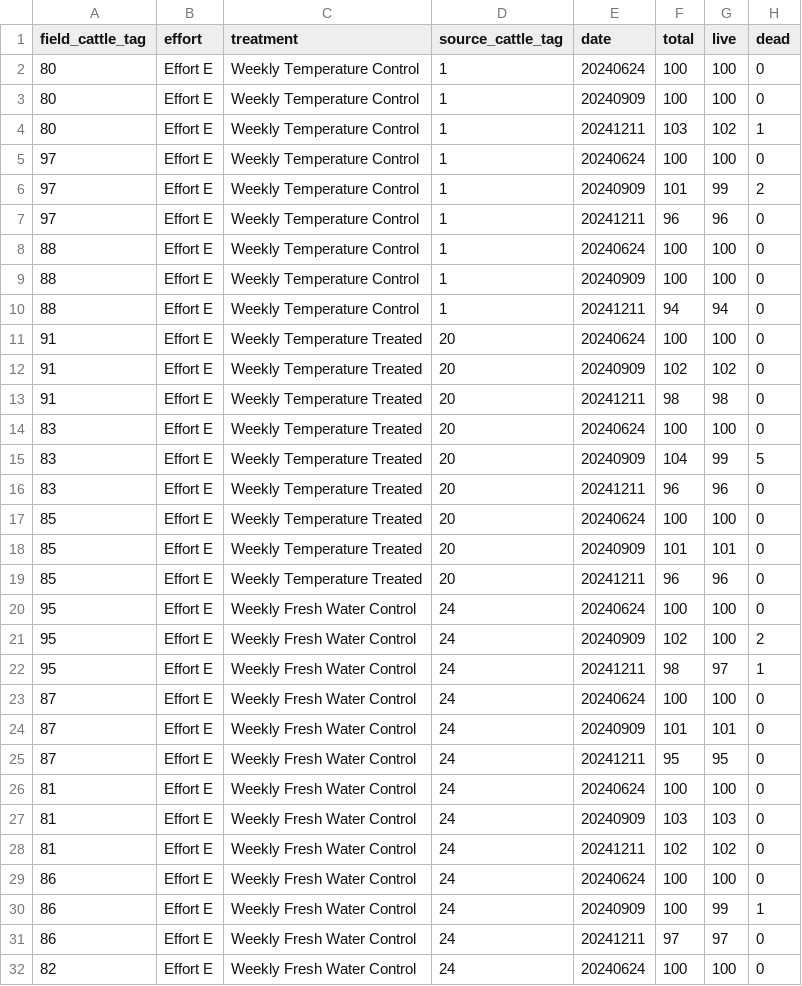
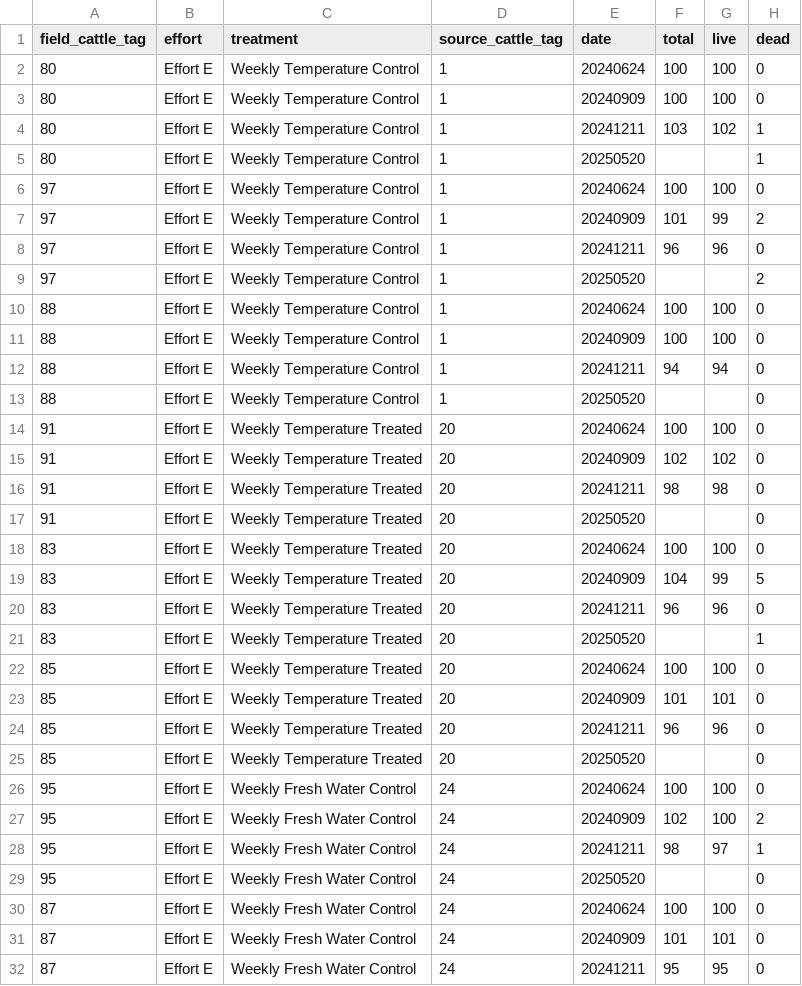
Before and after one commit to RobertsLab/project-gigas-conditioning, a CSV file: data/outplanting/GoosePoint/survival_GoosePoint.csv, drawn as a sheet; only a part is shown; the shorter side is filled out with more unchanged rows; the diff covers the shown part only.

Commit message:
updated with goose point field data

```diff
--- a/data/outplanting/GoosePoint/survival_GoosePoint.csv
+++ b/data/outplanting/GoosePoint/survival_GoosePoint.csv
@@ -4,2 +4,3 @@ field_cattle_tag,effort,treatment,source_cattle_tag,date,total,live,dead
 80,Effort E,Weekly Temperature Control,1,20241211,103,102,1
+80,Effort E,Weekly Temperature Control,1,20250520,,,1
 97,Effort E,Weekly Temperature Control,1,20240624,100,100,0
@@ -7,2 +8,3 @@ field_cattle_tag,effort,treatment,source_cattle_tag,date,total,live,dead
 97,Effort E,Weekly Temperature Control,1,20241211,96,96,0
+97,Effort E,Weekly Temperature Control,1,20250520,,,2
 88,Effort E,Weekly Temperature Control,1,20240624,100,100,0
@@ -10,2 +12,3 @@ field_cattle_tag,effort,treatment,source_cattle_tag,date,total,live,dead
 88,Effort E,Weekly Temperature Control,1,20241211,94,94,0
+88,Effort E,Weekly Temperature Control,1,20250520,,,0
 91,Effort E,Weekly Temperature Treated,20,20240624,100,100,0
@@ -13,2 +16,3 @@ field_cattle_tag,effort,treatment,source_cattle_tag,date,total,live,dead
 91,Effort E,Weekly Temperature Treated,20,20241211,98,98,0
+91,Effort E,Weekly Temperature Treated,20,20250520,,,0
 83,Effort E,Weekly Temperature Treated,20,20240624,100,100,0
@@ -16,2 +20,3 @@ field_cattle_tag,effort,treatment,source_cattle_tag,date,total,live,dead
 83,Effort E,Weekly Temperature Treated,20,20241211,96,96,0
+83,Effort E,Weekly Temperature Treated,20,20250520,,,1
 85,Effort E,Weekly Temperature Treated,20,20240624,100,100,0
@@ -19,2 +24,3 @@ field_cattle_tag,effort,treatment,source_cattle_tag,date,total,live,dead
 85,Effort E,Weekly Temperature Treated,20,20241211,96,96,0
+85,Effort E,Weekly Temperature Treated,20,20250520,,,0
 95,Effort E,Weekly Fresh Water Control,24,20240624,100,100,0
@@ -22,2 +28,3 @@ field_cattle_tag,effort,treatment,source_cattle_tag,date,total,live,dead
 95,Effort E,Weekly Fresh Water Control,24,20241211,98,97,1
+95,Effort E,Weekly Fresh Water Control,24,20250520,,,0
 87,Effort E,Weekly Fresh Water Control,24,20240624,100,100,0
```
Also changed, not shown: 7 added rows elsewhere in this file, 29 other files.
